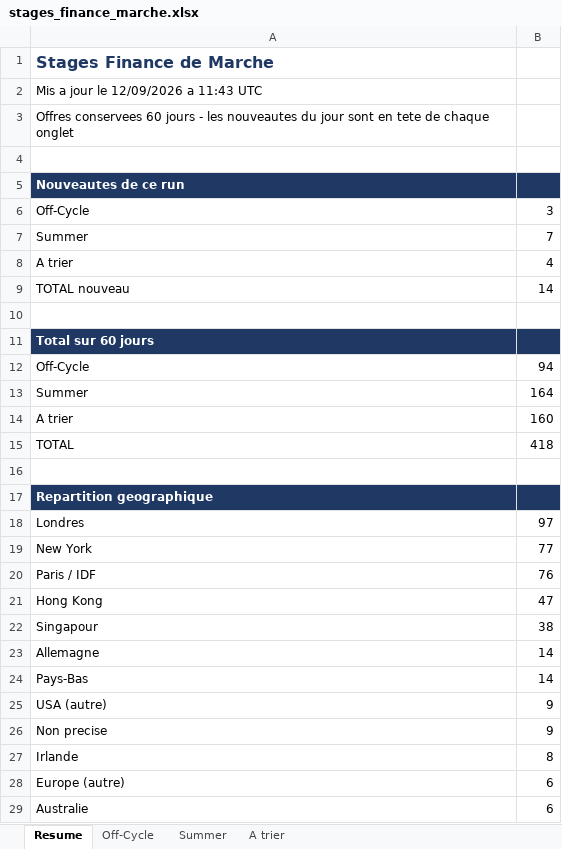
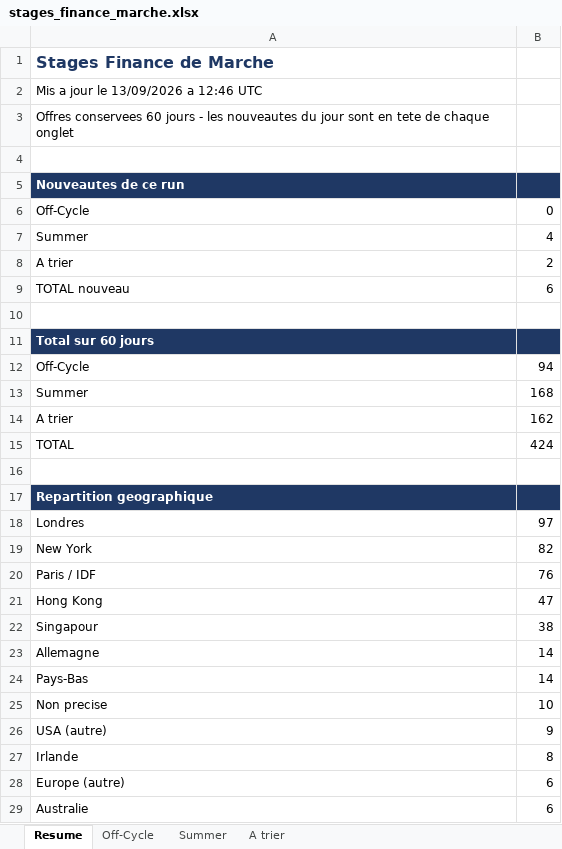
Before and after one commit to sasa2302/finance-internship-scraper, an Excel workbook: data/stages_finance_marche.xlsx, sheet Resume, drawn as a sheet; only a part is shown; values as stored, in another font and other column widths than the file's, no borders; removed rows and columns are numbered as before the commit, all else as after; the diff covers the shown part only; the diff names each change by its address in the sheet, - before the commit and + after, or states it on an @@ line.

```diff
--- a/data/stages_finance_marche.xlsx (sheet Resume)
+++ b/data/stages_finance_marche.xlsx (sheet Resume)
-A2: Mis a jour le 12/09/2026 a 11:43 UTC
+A2: Mis a jour le 13/09/2026 a 12:46 UTC
-B6: 3
+B6: 0
-B7: 7
+B7: 4
-B8: 4
+B8: 2
-B9: 14
+B9: 6
-B13: 164
+B13: 168
-B14: 160
+B14: 162
-B15: 418
+B15: 424
-B19: 77
+B19: 82
+row 25: Non precise | 10
-row 26: Non precise | 9
```
Also changed, not shown: 5 edited cells elsewhere in this sheet, sheet Summer, sheet A trier, sheet Off-Cycle, 2 other files.
